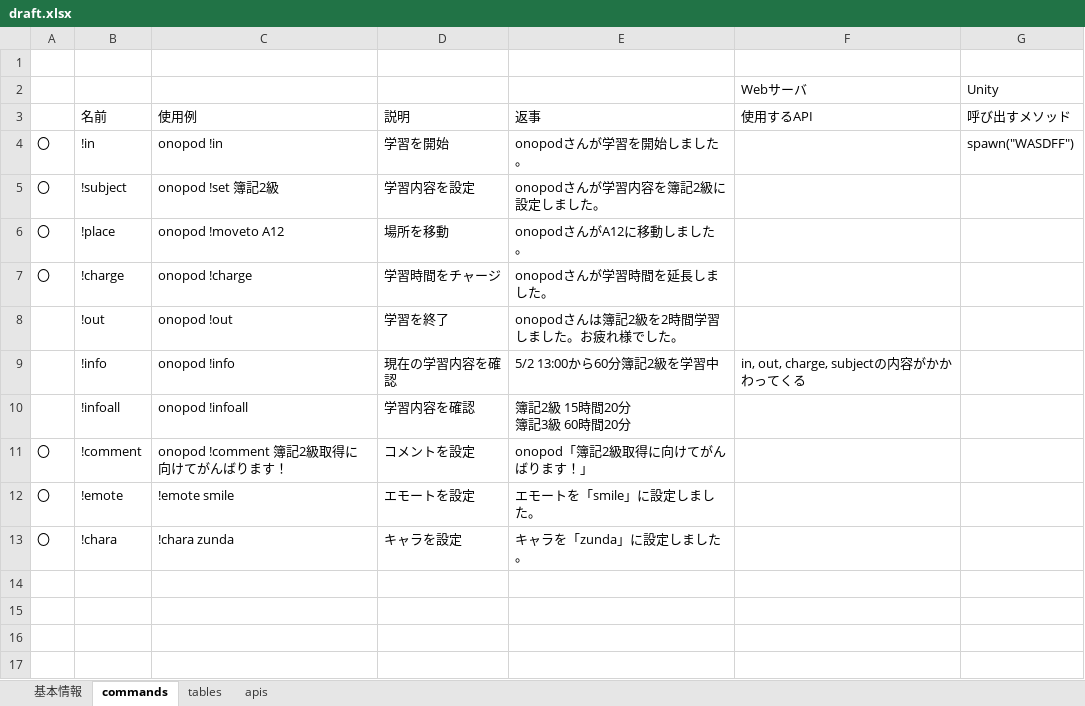
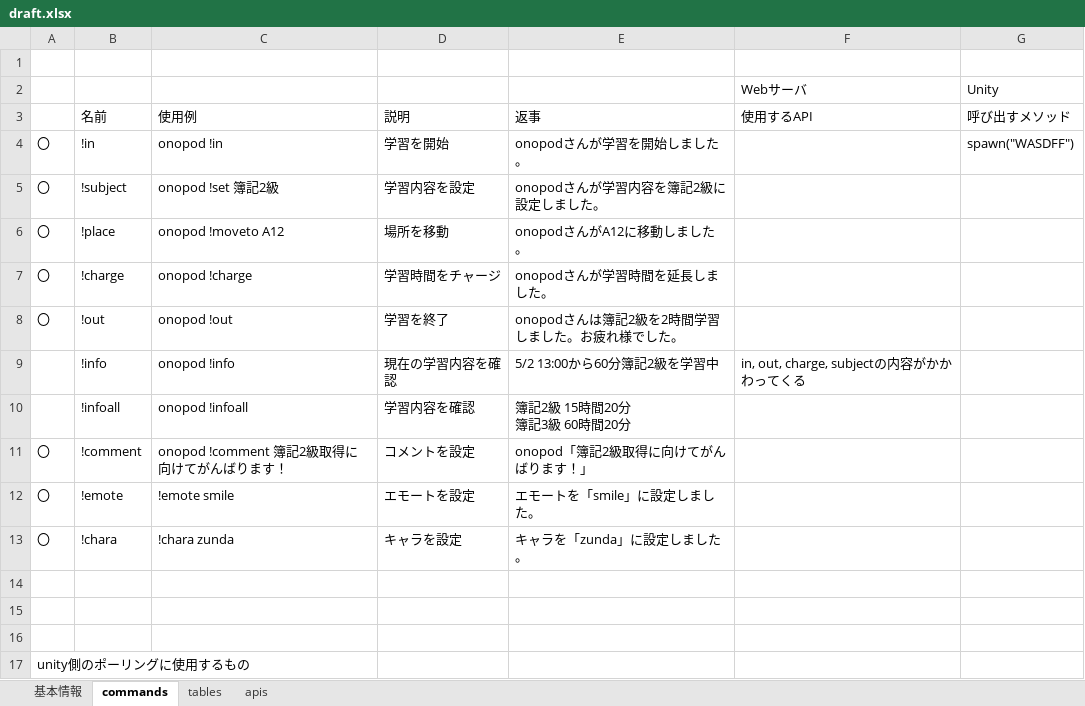
Before and after one commit to onopod/studyroom, an Excel workbook: draft.xlsx, sheet commands, drawn as a sheet; values as stored, in another font and other column widths than the file's, no borders; the diff names each change by its address in the sheet, - before the commit and + after, or states it on an @@ line.

```diff
--- a/draft.xlsx (sheet commands)
+++ b/draft.xlsx (sheet commands)
-A8: (empty)
+A8: 〇
+row 14: (empty)
+row 15: (empty)
+row 16: (empty)
+row 17: unity側のポーリングに使用するもの
```
Also changed, not shown: 15 other files.
